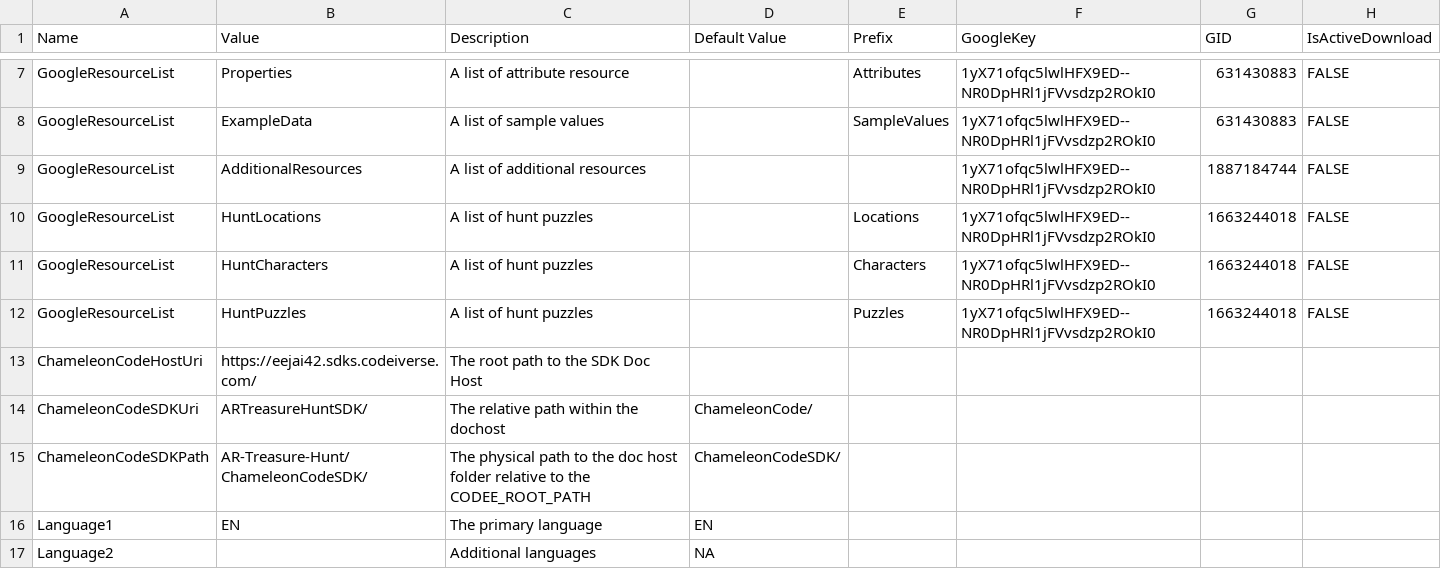
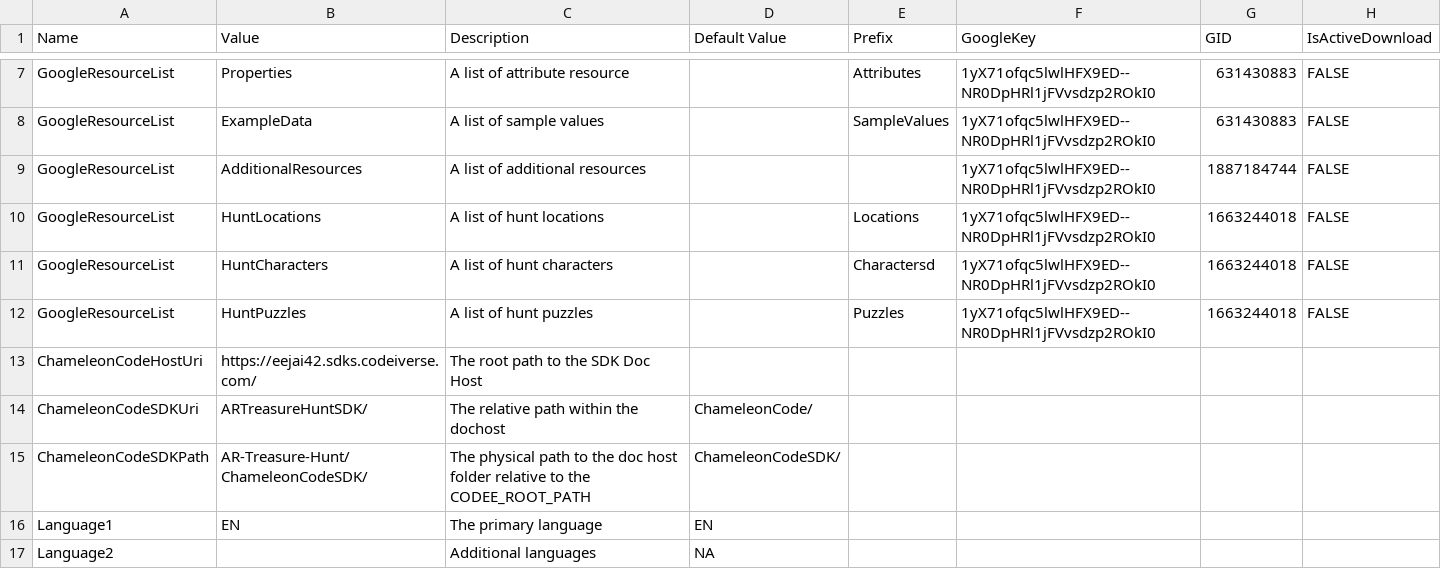
Before and after one commit to Afreen04/upNoted, a CSV file: ChameleonCodeSDK/GoogleData/AdditionalResources/Settings.csv, drawn as a sheet; only a part is shown, gaps mark what is left out.

Commit message:
Adding more current hunt data.

```diff
--- a/ChameleonCodeSDK/GoogleData/AdditionalResources/Settings.csv
+++ b/ChameleonCodeSDK/GoogleData/AdditionalResources/Settings.csv
@@ -9,4 +9,4 @@ GoogleResourceList,ExampleData,A list of sample values,,SampleValues,1yX71ofqc5l
 GoogleResourceList,AdditionalResources,A list of additional resources,,,1yX71ofqc5lwlHFX9ED--NR0DpHRl1jFVvsdzp2ROkI0,1887184744,FALSE
-GoogleResourceList,HuntLocations,A list of hunt puzzles,,Locations,1yX71ofqc5lwlHFX9ED--NR0DpHRl1jFVvsdzp2ROkI0,1663244018,FALSE
-GoogleResourceList,HuntCharacters,A list of hunt puzzles,,Characters,1yX71ofqc5lwlHFX9ED--NR0DpHRl1jFVvsdzp2ROkI0,1663244018,FALSE
+GoogleResourceList,HuntLocations,A list of hunt locations,,Locations,1yX71ofqc5lwlHFX9ED--NR0DpHRl1jFVvsdzp2ROkI0,1663244018,FALSE
+GoogleResourceList,HuntCharacters,A list of hunt characters,,Charactersd,1yX71ofqc5lwlHFX9ED--NR0DpHRl1jFVvsdzp2ROkI0,1663244018,FALSE
 GoogleResourceList,HuntPuzzles,A list of hunt puzzles,,Puzzles,1yX71ofqc5lwlHFX9ED--NR0DpHRl1jFVvsdzp2ROkI0,1663244018,FALSE
```
Also changed, not shown: ChameleonCodeSDK/GoogleData/HuntCharacters/HuntCharacters.csv, ChameleonCodeSDK/GoogleData/HuntLocations/HuntLocations.csv, 26 other files.
